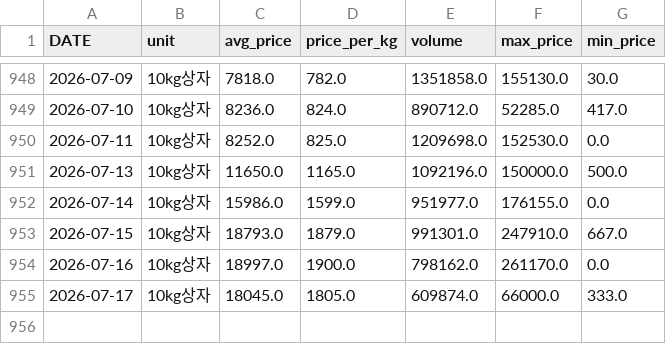
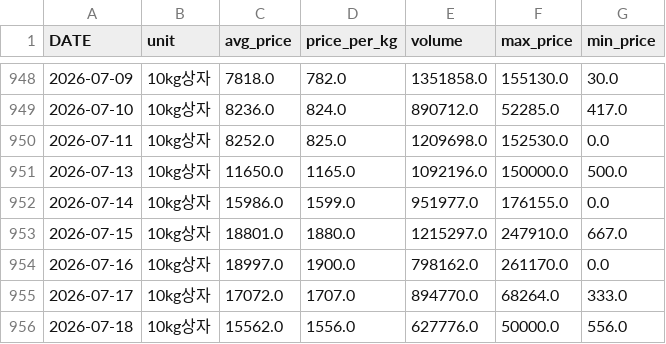
Before and after one commit to greftukim/gref_ai, a CSV file: data/cucumber_prices.csv, drawn as a sheet; only a part is shown, gaps mark what is left out.

```diff
--- a/data/cucumber_prices.csv
+++ b/data/cucumber_prices.csv
@@ -952,4 +952,5 @@
 2026-07-14,10kg상자,15986.0,1599.0,951977.0,176155.0,0.0
-2026-07-15,10kg상자,18793.0,1879.0,991301.0,247910.0,667.0
+2026-07-15,10kg상자,18801.0,1880.0,1215297.0,247910.0,667.0
 2026-07-16,10kg상자,18997.0,1900.0,798162.0,261170.0,0.0
-2026-07-17,10kg상자,18045.0,1805.0,609874.0,66000.0,333.0
+2026-07-17,10kg상자,17072.0,1707.0,894770.0,68264.0,333.0
+2026-07-18,10kg상자,15562.0,1556.0,627776.0,50000.0,556.0
```
Also changed, not shown: data/paprika_prices.csv, data/strawberry_prices.csv, 3 other files.
